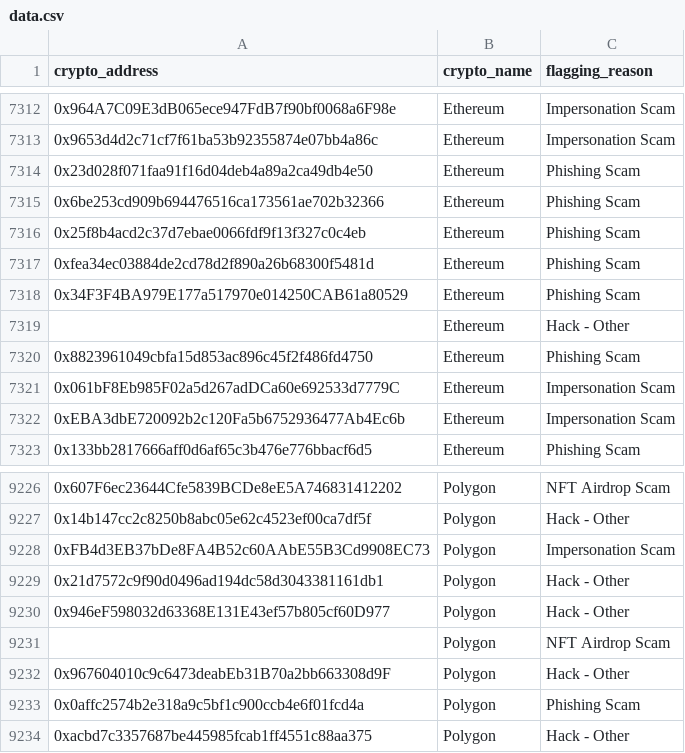
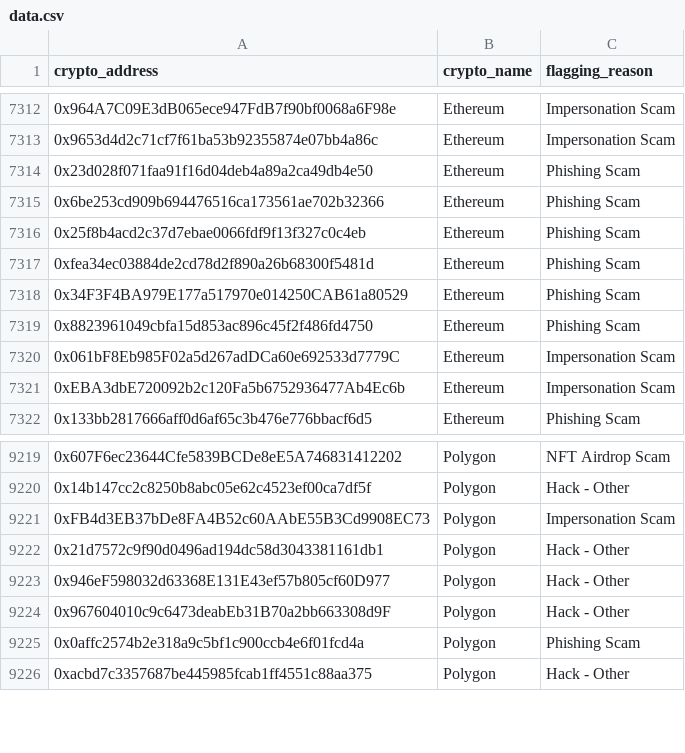
Before and after one commit to umairsiddique3171/flagged-crypto-scraper, a CSV file: cryptoscraper/cryptoscraper/spiders/data.csv, drawn as a sheet; only a part is shown, gaps mark what is left out; the diff covers the shown part only; the diff names each change by its address in the sheet, - before the commit and + after, or states it on an @@ line.

```diff
--- a/cryptoscraper/cryptoscraper/spiders/data.csv
+++ b/cryptoscraper/cryptoscraper/spiders/data.csv
-row 7319:  | Ethereum | Hack - Other
-row 9231:  | Polygon | NFT Airdrop Scam
```
Also changed, not shown: 16 removed rows elsewhere in this file, data/data.csv, 1 other file.
